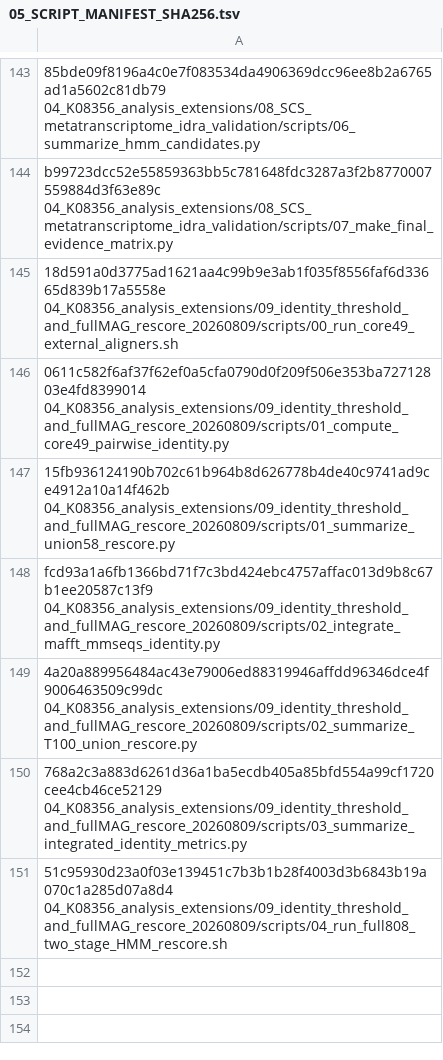
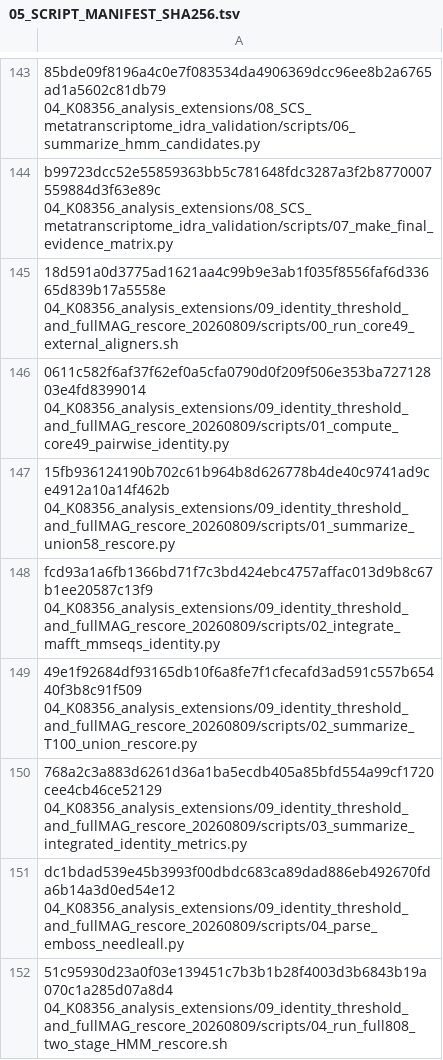
Before and after one commit to bihy2222-netizen/cold-seep-K08356-analysis, a TSV file: docs/05_SCRIPT_MANIFEST_SHA256.tsv, drawn as a sheet; only a part is shown, gaps mark what is left out.

Commit message:
Add EMBOSS identity audit and clarify T100 candidates

```diff
--- a/docs/05_SCRIPT_MANIFEST_SHA256.tsv
+++ b/docs/05_SCRIPT_MANIFEST_SHA256.tsv
@@ -148,4 +148,5 @@ b99723dcc52e55859363bb5c781648fdc3287a3f2b8770007559884d3f63e89c  04_K08356_anal
 fcd93a1a6fb1366bd71f7c3bd424ebc4757affac013d9b8c67b1ee20587c13f9  04_K08356_analysis_extensions/09_identity_threshold_and_fullMAG_rescore_20260809/scripts/02_integrate_mafft_mmseqs_identity.py
-4a20a889956484ac43e79006ed88319946affdd96346dce4f9006463509c99dc  04_K08356_analysis_extensions/09_identity_threshold_and_fullMAG_rescore_20260809/scripts/02_summarize_T100_union_rescore.py
+49e1f92684df93165db10f6a8fe7f1cfecafd3ad591c557b65440f3b8c91f509  04_K08356_analysis_extensions/09_identity_threshold_and_fullMAG_rescore_20260809/scripts/02_summarize_T100_union_rescore.py
 768a2c3a883d6261d36a1ba5ecdb405a85bfd554a99cf1720cee4cb46ce52129  04_K08356_analysis_extensions/09_identity_threshold_and_fullMAG_rescore_20260809/scripts/03_summarize_integrated_identity_metrics.py
+dc1bdad539e45b3993f00dbdc683ca89dad886eb492670fda6b14a3d0ed54e12  04_K08356_analysis_extensions/09_identity_threshold_and_fullMAG_rescore_20260809/scripts/04_parse_emboss_needleall.py
 51c95930d23a0f03e139451c7b3b1b28f4003d3b6843b19a070c1a285d07a8d4  04_K08356_analysis_extensions/09_identity_threshold_and_fullMAG_rescore_20260809/scripts/04_run_full808_two_stage_HMM_rescore.sh
```
Also changed, not shown: 4 other files.
